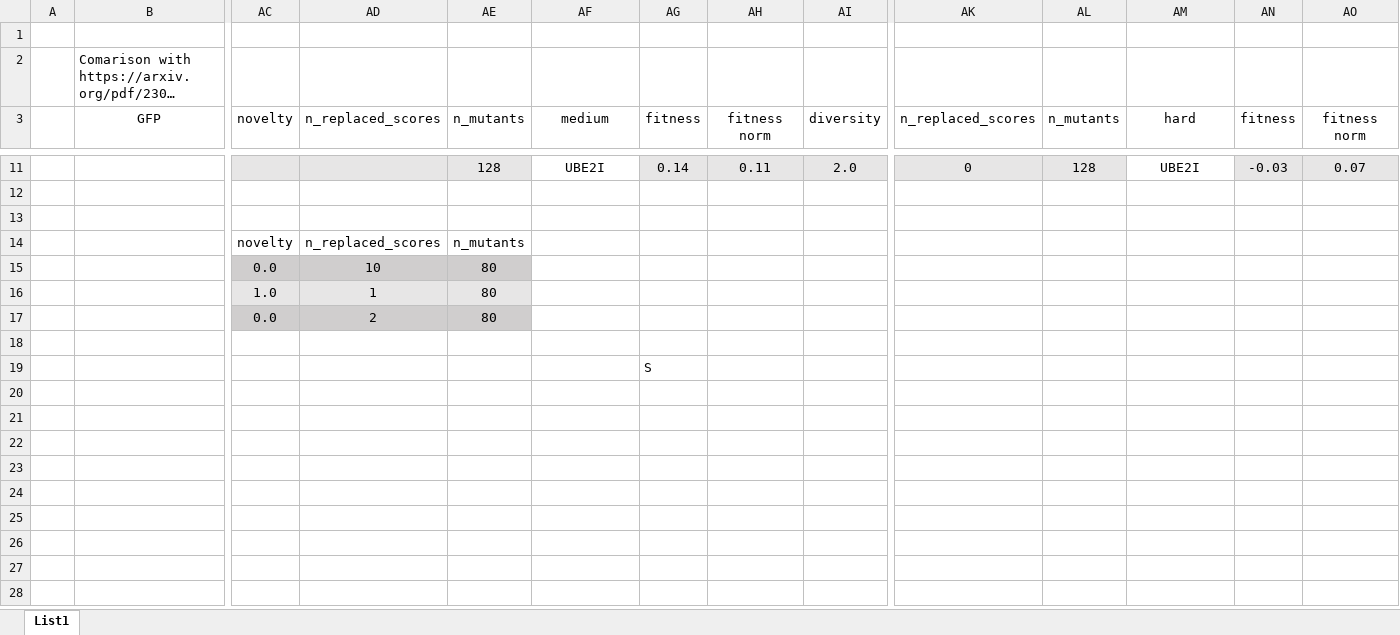
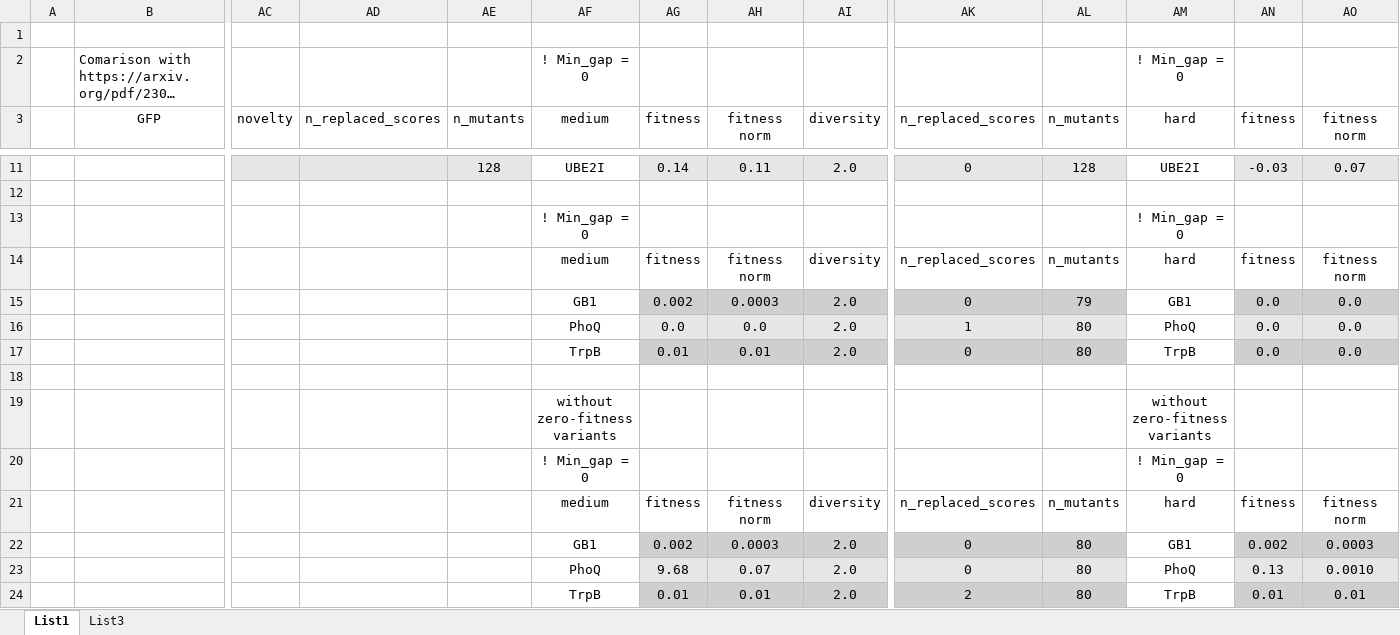
Before and after one commit to soldatmat/mutagenesis-benchmark, an Excel workbook: results/results.xlsx, sheet List1, drawn as a sheet; only a part is shown, gaps mark what is left out; long unchanged cells end in …; values as stored, in another font and other column widths than the file's, no borders; removed rows and columns are numbered as before the commit, all else as after; rows hold the shown columns only; the diff names each change by its address in the sheet, - before the commit and + after, or states it on an @@ line.

Commit message:
Evaluate FLIP cnn on non-zero data

```diff
--- a/results/results.xlsx (sheet List1)
+++ b/results/results.xlsx (sheet List1)
+sheet tab: List3
-AF2: (empty)
+AF2: ! Min_gap = 0
-AM2: (empty)
+AM2: ! Min_gap = 0
-row 13: (empty)
-row 14:  |  | novelty | n_replaced_scores | n_mutants
-row 15:  |  | 0.0 | 10 | 80
-row 16:  |  | 1.0 | 1 | 80
-row 17:  |  | 0.0 | 2 | 80
+row 13:  |  |  |  |  | ! Min_gap = 0 |  |  |  |  |  | ! Min_gap = 0
+row 14:  |  |  |  |  | medium | fitness | fitness norm | diversity | n_replaced_scores | n_mutants | hard | fitness | fitness norm
+row 15:  |  |  |  |  | GB1 | 0.002 | 0.0003 | 2.0 | 0 | 79 | GB1 | 0.0 | 0.0
+row 16:  |  |  |  |  | PhoQ | 0.0 | 0.0 | 2.0 | 1 | 80 | PhoQ | 0.0 | 0.0
+row 17:  |  |  |  |  | TrpB | 0.01 | 0.01 | 2.0 | 0 | 80 | TrpB | 0.0 | 0.0
-row 19:  |  |  |  |  |  | S
+row 19:  |  |  |  |  | without zero-fitness variants |  |  |  |  |  | without zero-fitness variants
+row 20:  |  |  |  |  | ! Min_gap = 0 |  |  |  |  |  | ! Min_gap = 0
+row 21:  |  |  |  |  | medium | fitness | fitness norm | diversity | n_replaced_scores | n_mutants | hard | fitness | fitness norm
+row 22:  |  |  |  |  | GB1 | 0.002 | 0.0003 | 2.0 | 0 | 80 | GB1 | 0.002 | 0.0003
+row 23:  |  |  |  |  | PhoQ | 9.68 | 0.07 | 2.0 | 0 | 80 | PhoQ | 0.13 | 0.0010
+row 24:  |  |  |  |  | TrpB | 0.01 | 0.01 | 2.0 | 2 | 80 | TrpB | 0.01 | 0.01
```
Also changed, not shown: 1 other file.
